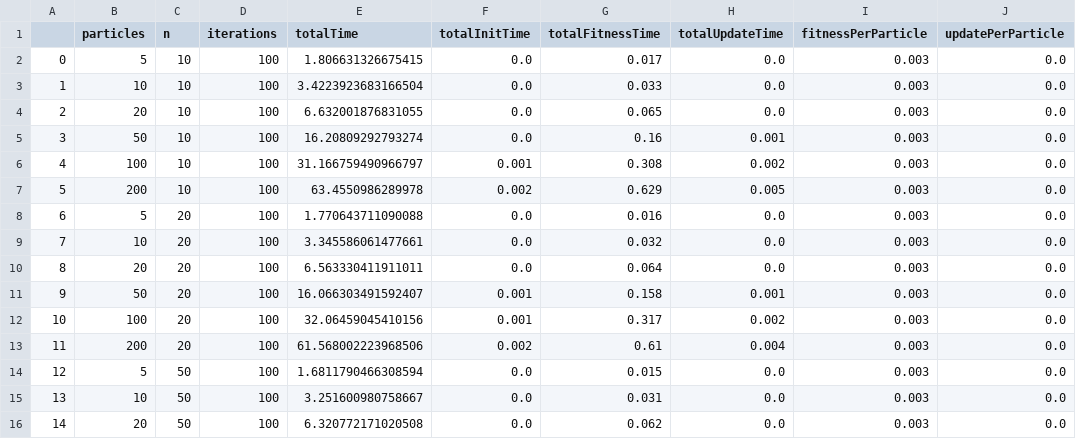
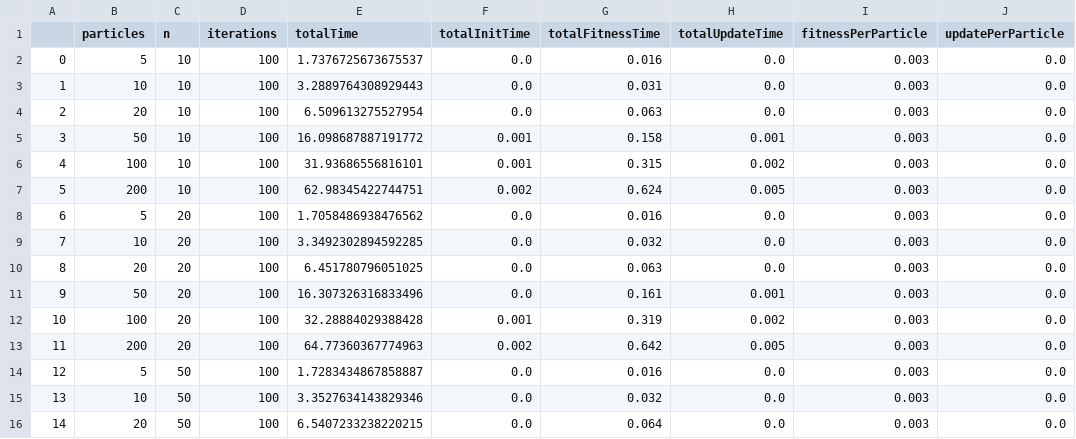
Before and after one commit to ms03831/parallelized-PSO-clustering, a CSV file: Code/pso/CPU.csv, drawn as a sheet; only a part is shown; the diff covers the shown part only.

```diff
--- a/Code/pso/CPU.csv
+++ b/Code/pso/CPU.csv
@@ -1,16 +1,16 @@
 ,particles,n,iterations,totalTime,totalInitTime,totalFitnessTime,totalUpdateTime,fitnessPerParticle,updatePerParticle
-0,5,10,100,1.806631326675415,0.0,0.017,0.0,0.003,0.0
-1,10,10,100,3.4223923683166504,0.0,0.033,0.0,0.003,0.0
-2,20,10,100,6.632001876831055,0.0,0.065,0.0,0.003,0.0
-3,50,10,100,16.20809292793274,0.0,0.16,0.001,0.003,0.0
-4,100,10,100,31.166759490966797,0.001,0.308,0.002,0.003,0.0
-5,200,10,100,63.4550986289978,0.002,0.629,0.005,0.003,0.0
-6,5,20,100,1.770643711090088,0.0,0.016,0.0,0.003,0.0
-7,10,20,100,3.345586061477661,0.0,0.032,0.0,0.003,0.0
-8,20,20,100,6.563330411911011,0.0,0.064,0.0,0.003,0.0
-9,50,20,100,16.066303491592407,0.001,0.158,0.001,0.003,0.0
-10,100,20,100,32.06459045410156,0.001,0.317,0.002,0.003,0.0
-11,200,20,100,61.568002223968506,0.002,0.61,0.004,0.003,0.0
-12,5,50,100,1.6811790466308594,0.0,0.015,0.0,0.003,0.0
-13,10,50,100,3.251600980758667,0.0,0.031,0.0,0.003,0.0
-14,20,50,100,6.320772171020508,0.0,0.062,0.0,0.003,0.0
+0,5,10,100,1.7376725673675537,0.0,0.016,0.0,0.003,0.0
+1,10,10,100,3.2889764308929443,0.0,0.031,0.0,0.003,0.0
+2,20,10,100,6.509613275527954,0.0,0.063,0.0,0.003,0.0
+3,50,10,100,16.098687887191772,0.001,0.158,0.001,0.003,0.0
+4,100,10,100,31.93686556816101,0.001,0.315,0.002,0.003,0.0
+5,200,10,100,62.98345422744751,0.002,0.624,0.005,0.003,0.0
+6,5,20,100,1.7058486938476562,0.0,0.016,0.0,0.003,0.0
+7,10,20,100,3.3492302894592285,0.0,0.032,0.0,0.003,0.0
+8,20,20,100,6.451780796051025,0.0,0.063,0.0,0.003,0.0
+9,50,20,100,16.307326316833496,0.0,0.161,0.001,0.003,0.0
+10,100,20,100,32.28884029388428,0.001,0.319,0.002,0.003,0.0
+11,200,20,100,64.77360367774963,0.002,0.642,0.005,0.003,0.0
+12,5,50,100,1.7283434867858887,0.0,0.016,0.0,0.003,0.0
+13,10,50,100,3.3527634143829346,0.0,0.032,0.0,0.003,0.0
+14,20,50,100,6.5407233238220215,0.0,0.064,0.0,0.003,0.0
```
Also changed, not shown: 12 removed rows and 31 edited cells elsewhere in this file, Code/pso/GPU_gridstride.csv, Code/pso/GPU_sharedmem.csv, 2 other files.
